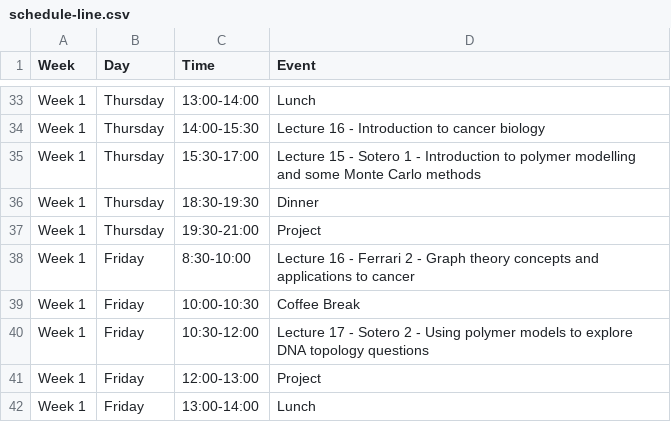
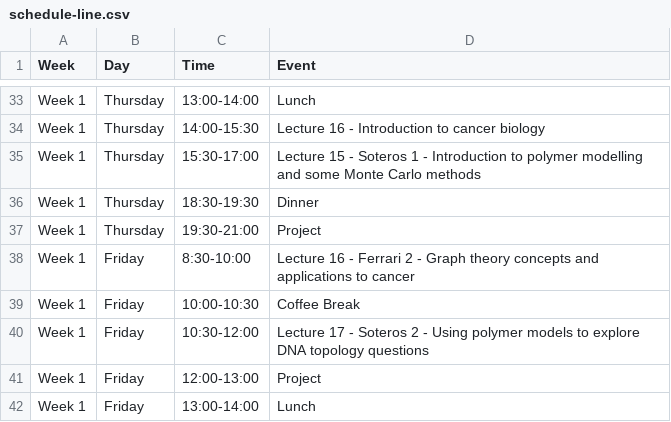
Before and after one commit to julien-arino/3MC-PIMS-ICMS-Winnipeg-2025, a CSV file: _data/schedule-line.csv, drawn as a sheet; only a part is shown, gaps mark what is left out.

Commit message:
Update schedule-line.csv

```diff
--- a/_data/schedule-line.csv
+++ b/_data/schedule-line.csv
@@ -34,3 +34,3 @@ Week 1,Thursday,13:00-14:00,Lunch
 Week 1,Thursday,14:00-15:30,Lecture 16 - Introduction to cancer biology
-Week 1,Thursday,15:30-17:00,Lecture 15 - Sotero 1 - Introduction to polymer modelling and some Monte Carlo methods
+Week 1,Thursday,15:30-17:00,Lecture 15 - Soteros 1 - Introduction to polymer modelling and some Monte Carlo methods
 Week 1,Thursday,18:30-19:30,Dinner
@@ -39,3 +39,3 @@ Week 1,Friday,8:30-10:00,Lecture 16 - Ferrari 2 - Graph theory concepts and appl
 Week 1,Friday,10:00-10:30,Coffee Break
-Week 1,Friday,10:30-12:00,Lecture 17 - Sotero 2 - Using polymer models to explore DNA topology questions
+Week 1,Friday,10:30-12:00,Lecture 17 - Soteros 2 - Using polymer models to explore DNA topology questions
 Week 1,Friday,12:00-13:00,Project
```
